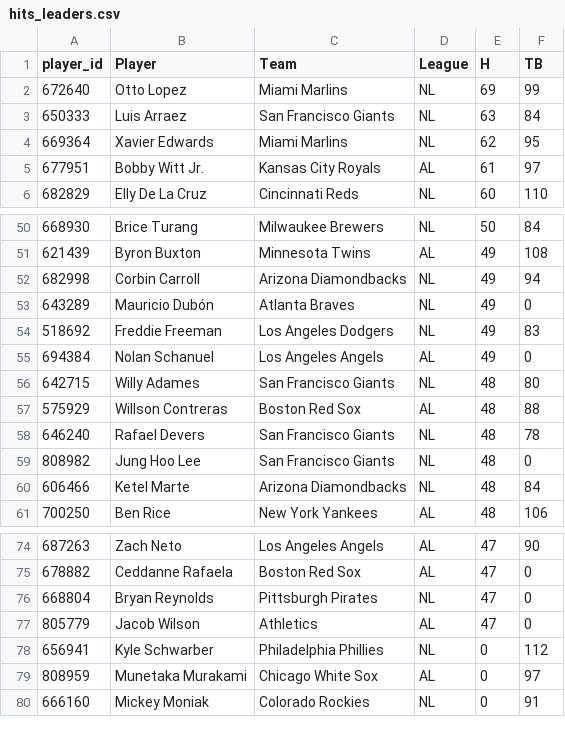
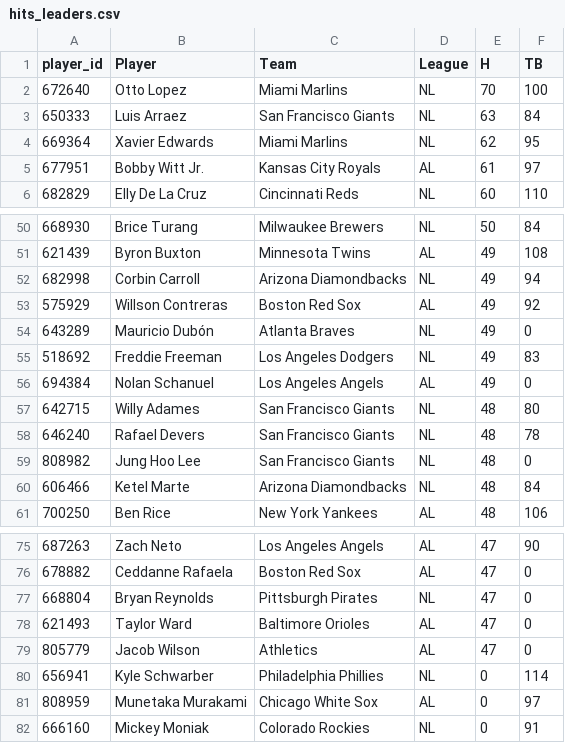
Before and after one commit to HitByOne/mlb-dashboard, a CSV file: data/hits_leaders.csv, drawn as a sheet; only a part is shown, gaps mark what is left out; the diff covers the shown part only.

```diff
--- a/data/hits_leaders.csv
+++ b/data/hits_leaders.csv
@@ -1,3 +1,3 @@
 player_id,Player,Team,League,H,TB
-672640,Otto Lopez,Miami Marlins,NL,69,99
+672640,Otto Lopez,Miami Marlins,NL,70,100
 650333,Luis Arraez,San Francisco Giants,NL,63,84
@@ -52,2 +52,3 @@ player_id,Player,Team,League,H,TB
 682998,Corbin Carroll,Arizona Diamondbacks,NL,49,94
+575929,Willson Contreras,Boston Red Sox,AL,49,92
 643289,Mauricio Dubón,Atlanta Braves,NL,49,0
@@ -56,3 +57,2 @@ player_id,Player,Team,League,H,TB
 642715,Willy Adames,San Francisco Giants,NL,48,80
-575929,Willson Contreras,Boston Red Sox,AL,48,88
 646240,Rafael Devers,San Francisco Giants,NL,48,78
@@ -76,4 +77,5 @@ player_id,Player,Team,League,H,TB
 668804,Bryan Reynolds,Pittsburgh Pirates,NL,47,0
+621493,Taylor Ward,Baltimore Orioles,AL,47,0
 805779,Jacob Wilson,Athletics,AL,47,0
-656941,Kyle Schwarber,Philadelphia Phillies,NL,0,112
+656941,Kyle Schwarber,Philadelphia Phillies,NL,0,114
 808959,Munetaka Murakami,Chicago White Sox,AL,0,97
```
Also changed, not shown: 6 added rows and 5 removed rows elsewhere in this file, data/bvp.csv, data/hit_streaks.csv, 10 other files.
